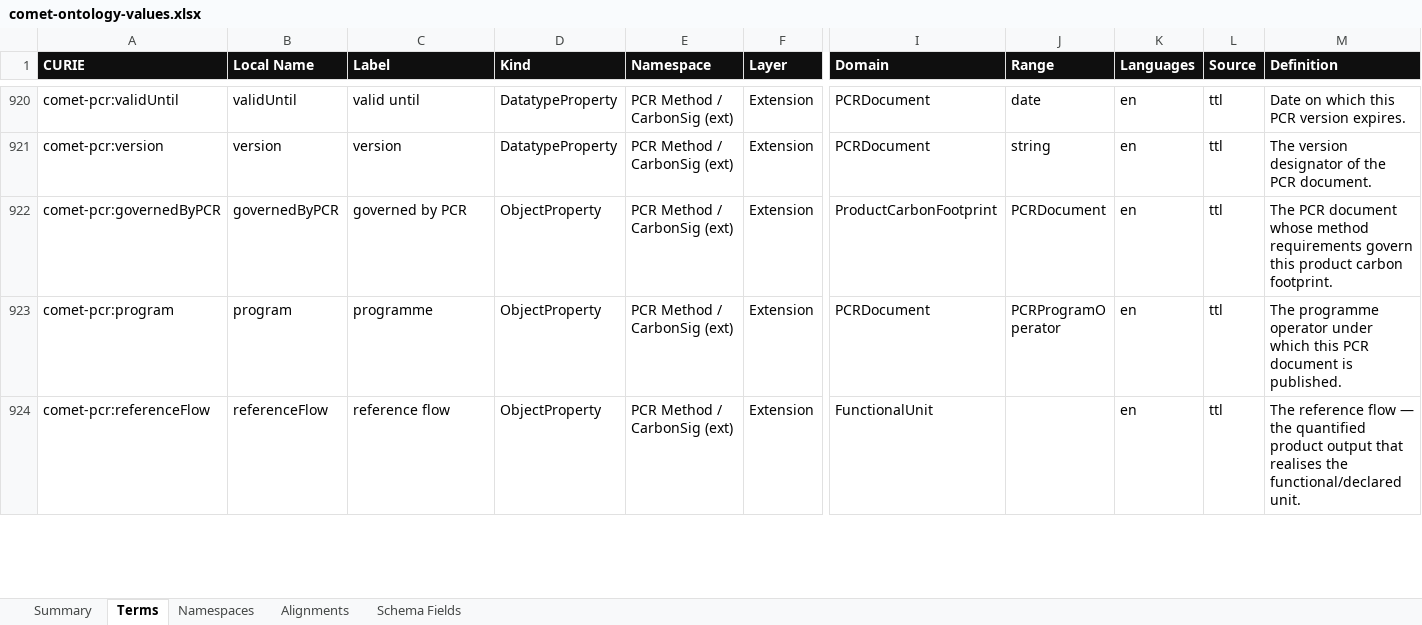
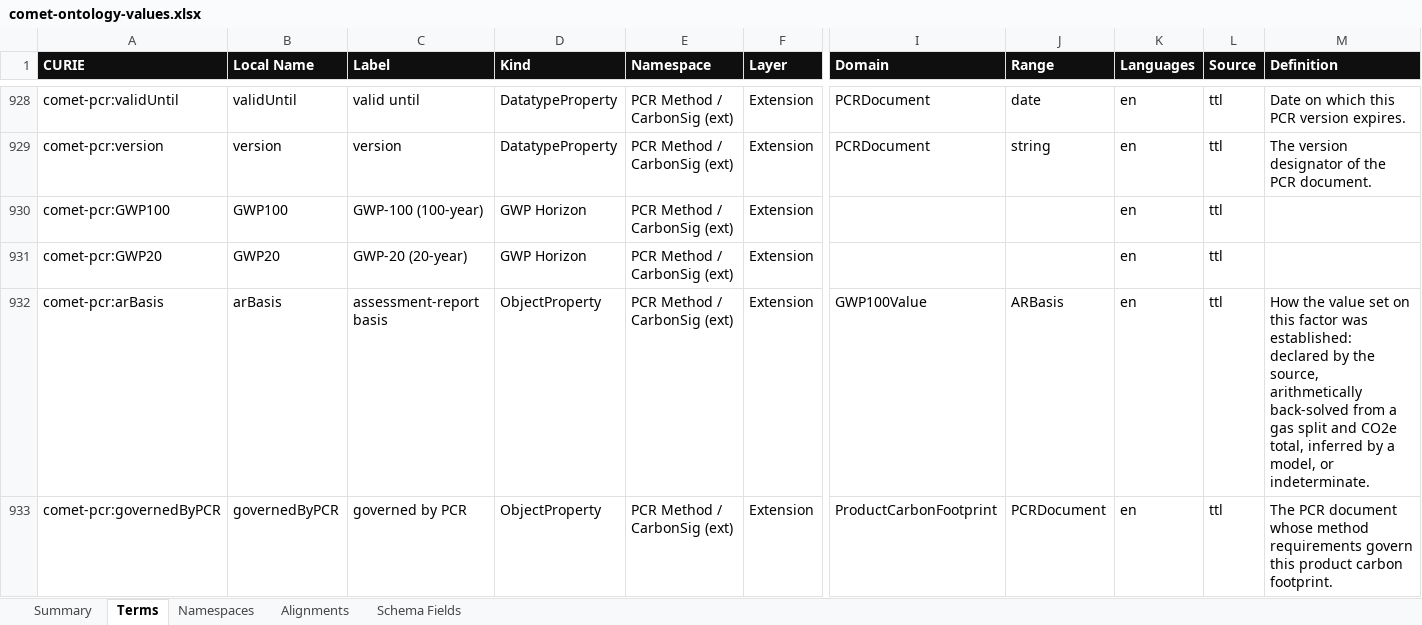
Before and after one commit to nickgogerty/comet-ontology, an Excel workbook: docs/comet-ontology-values.xlsx, sheet Terms, drawn as a sheet; only a part is shown, gaps mark what is left out; the shorter side is filled out with more unchanged rows; values as stored, in another font and other column widths than the file's, no borders; rows hold the shown columns only; the diff covers the shown part only; the diff names each change by its address in the sheet, - before the commit and + after, or states it on an @@ line.

```diff
--- a/docs/comet-ontology-values.xlsx (sheet Terms)
+++ b/docs/comet-ontology-values.xlsx (sheet Terms)
+row 930: comet-pcr:GWP100 | GWP100 | GWP-100 (100-year) | GWP Horizon | PCR Method / CarbonSig (ext) | Extension |  |  | en | ttl
+row 931: comet-pcr:GWP20 | GWP20 | GWP-20 (20-year) | GWP Horizon | PCR Method / CarbonSig (ext) | Extension |  |  | en | ttl
+row 932: comet-pcr:arBasis | arBasis | assessment-report basis | ObjectProperty | PCR Method / CarbonSig (ext) | Extension | GWP100Value | ARBasis | en | ttl | How the value set on this factor was established: declared by the source, arithmetically back-solved from a gas split and CO2e total, inferred by a model, or indeterminate.
```
Also changed, not shown: 34 added rows and 2 edited cells elsewhere in this sheet, sheet Namespaces, sheet Alignments, sheet Summary, 5 other files.
